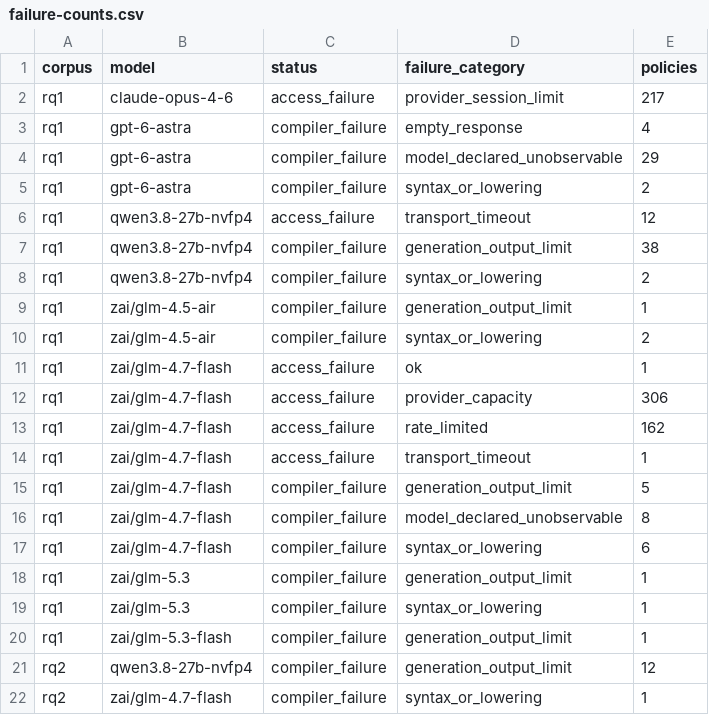
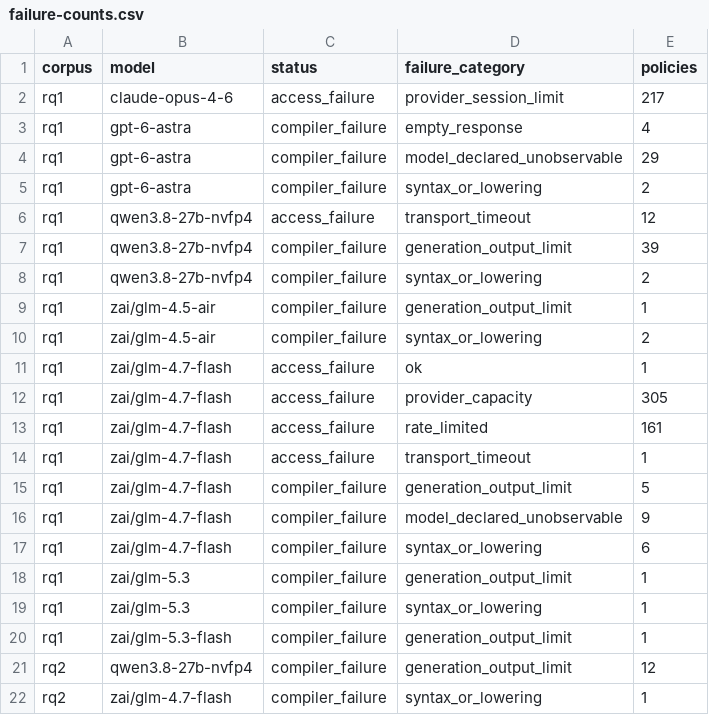
Before and after one commit to eunomia-bpf/ActPlane, a CSV file: docs/empirical-study/translation-models/failure-counts.csv, drawn as a sheet.

```diff
--- a/docs/empirical-study/translation-models/failure-counts.csv
+++ b/docs/empirical-study/translation-models/failure-counts.csv
@@ -6,3 +6,3 @@ rq1,gpt-6-astra,compiler_failure,syntax_or_lowering,2
 rq1,qwen3.8-27b-nvfp4,access_failure,transport_timeout,12
-rq1,qwen3.8-27b-nvfp4,compiler_failure,generation_output_limit,38
+rq1,qwen3.8-27b-nvfp4,compiler_failure,generation_output_limit,39
 rq1,qwen3.8-27b-nvfp4,compiler_failure,syntax_or_lowering,2
@@ -11,7 +11,7 @@ rq1,zai/glm-4.5-air,compiler_failure,syntax_or_lowering,2
 rq1,zai/glm-4.7-flash,access_failure,ok,1
-rq1,zai/glm-4.7-flash,access_failure,provider_capacity,306
-rq1,zai/glm-4.7-flash,access_failure,rate_limited,162
+rq1,zai/glm-4.7-flash,access_failure,provider_capacity,305
+rq1,zai/glm-4.7-flash,access_failure,rate_limited,161
 rq1,zai/glm-4.7-flash,access_failure,transport_timeout,1
 rq1,zai/glm-4.7-flash,compiler_failure,generation_output_limit,5
-rq1,zai/glm-4.7-flash,compiler_failure,model_declared_unobservable,8
+rq1,zai/glm-4.7-flash,compiler_failure,model_declared_unobservable,9
 rq1,zai/glm-4.7-flash,compiler_failure,syntax_or_lowering,6
```
Also changed, not shown: docs/empirical-study/translation-models/failures.csv, docs/empirical-study/translation-models/summary.csv, 5 other files.
